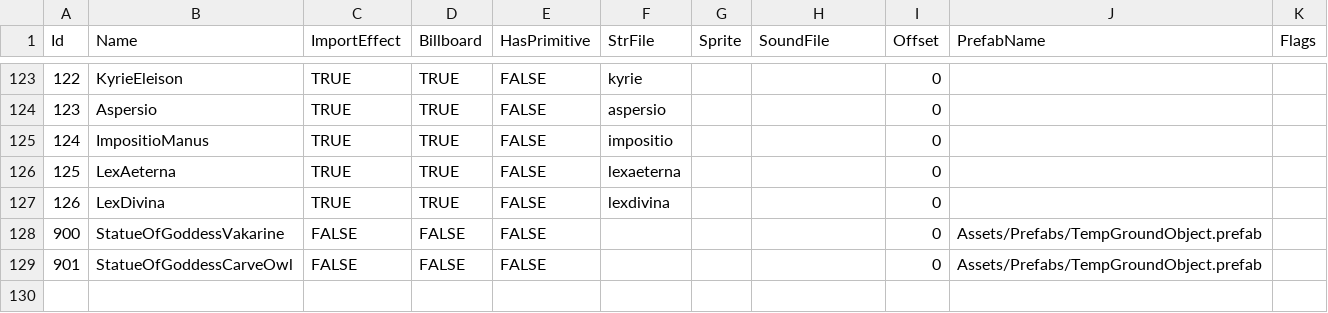
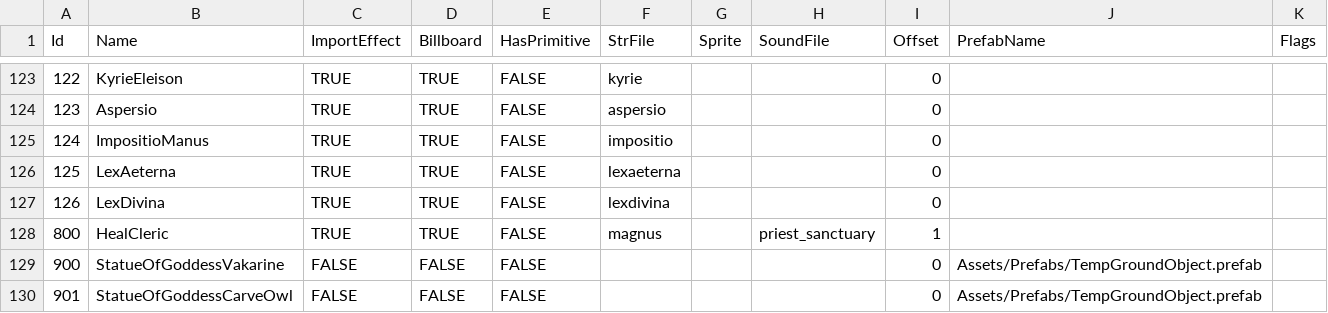
Before and after one commit to Ferupix/RagnarokRebuildTcp, a CSV file: RoRebuildServer/GameConfig/ServerData/Db/Effects.csv, drawn as a sheet; only a part is shown, gaps mark what is left out.

Commit message:
Implementation of Cleric's heal tiles
Implementation of Cleric's heal tiles (ground effect + initial cell-centered "swirl" vfx). Post-activation visual effects are still pending.

```diff
--- a/RoRebuildServer/GameConfig/ServerData/Db/Effects.csv
+++ b/RoRebuildServer/GameConfig/ServerData/Db/Effects.csv
@@ -127,2 +127,3 @@ Id,Name,ImportEffect,Billboard,HasPrimitive,StrFile,Sprite,SoundFile,Offset,Pref
 126,LexDivina,TRUE,TRUE,FALSE,lexdivina,,,0,,
+800,HealCleric,TRUE,TRUE,FALSE,magnus,,priest_sanctuary,1,,
 900,StatueOfGoddessVakarine,FALSE,FALSE,FALSE,,,,0,Assets/Prefabs/TempGroundObject.prefab,
```
Also changed, not shown: 19 other files.
